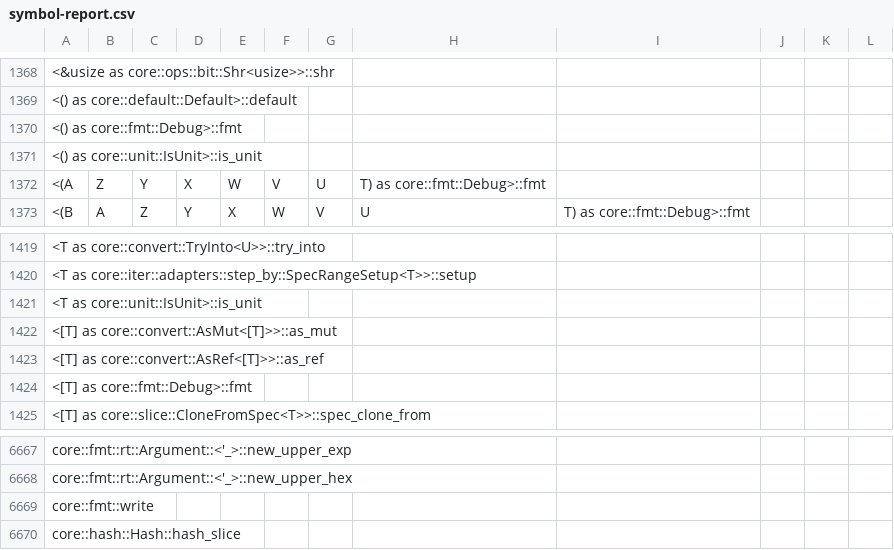
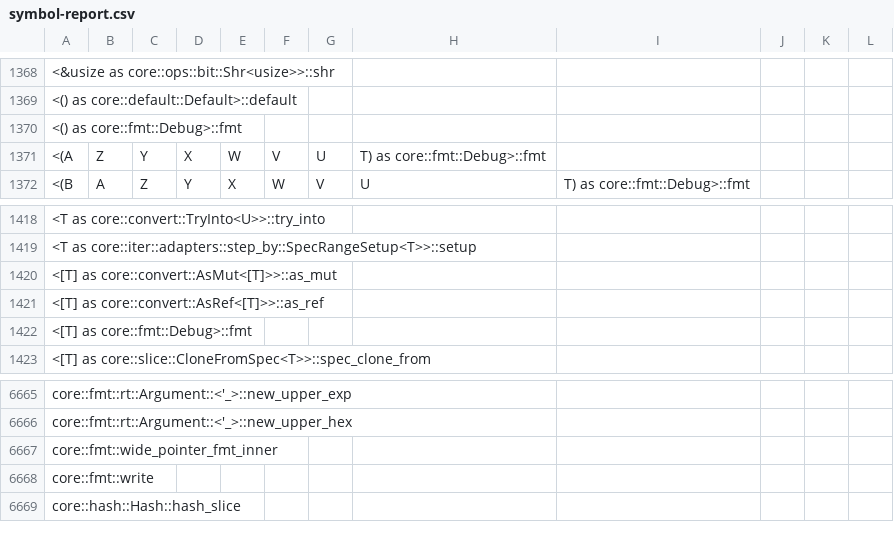
Before and after one commit to ferrocene/ferrocene, a CSV file: ferrocene/doc/symbol-report.csv, drawn as a sheet; only a part is shown, gaps mark what is left out; removed rows and columns are numbered as before the commit, all else as after; the diff names each change by its address in the sheet, - before the commit and + after, or states it on an @@ line.

```diff
--- a/ferrocene/doc/symbol-report.csv
+++ b/ferrocene/doc/symbol-report.csv
-row 1371: <() as core::unit::IsUnit>::is_unit
-row 1421: <T as core::unit::IsUnit>::is_unit
+row 6667: core::fmt::wide_pointer_fmt_inner
```
Also changed, not shown: 11 other files.
